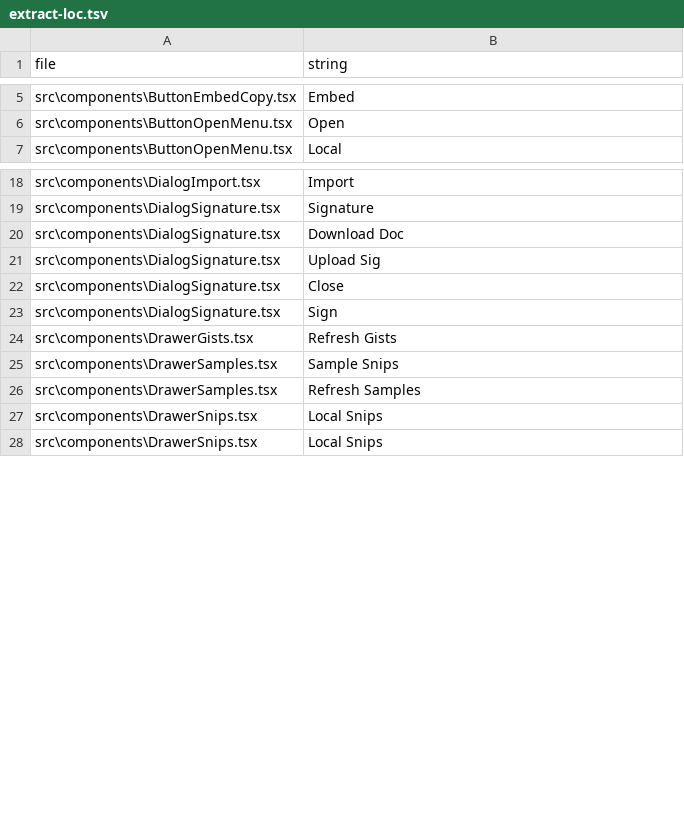
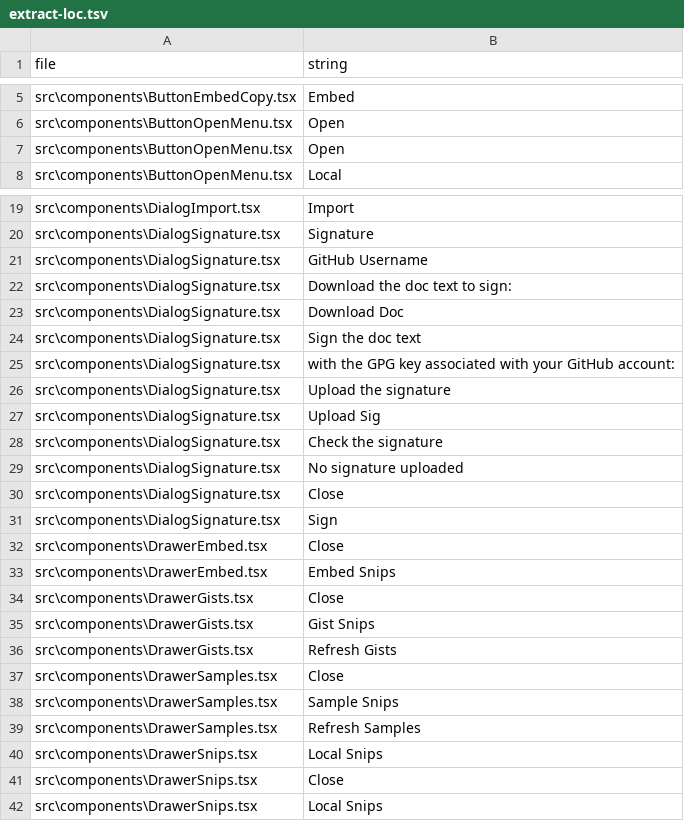
Before and after one commit to wandyezj/build-add-in, a TSV file: localize/extract-loc.tsv, drawn as a sheet; only a part is shown, gaps mark what is left out; the diff covers the shown part only; the diff names each change by its address in the sheet, - before the commit and + after, or states it on an @@ line.

```diff
--- a/localize/extract-loc.tsv
+++ b/localize/extract-loc.tsv
+row 7: src\components\ButtonOpenMenu.tsx | Open
+row 21: src\components\DialogSignature.tsx | GitHub Username
+row 22: src\components\DialogSignature.tsx | Download the doc text to sign:
+row 24: src\components\DialogSignature.tsx | Sign the doc text
+row 25: src\components\DialogSignature.tsx | with the GPG key associated with your GitHub account:
+row 26: src\components\DialogSignature.tsx | Upload the signature
+row 28: src\components\DialogSignature.tsx | Check the signature
+row 29: src\components\DialogSignature.tsx | No signature uploaded
+row 32: src\components\DrawerEmbed.tsx | Close
+row 33: src\components\DrawerEmbed.tsx | Embed Snips
+row 34: src\components\DrawerGists.tsx | Close
+row 35: src\components\DrawerGists.tsx | Gist Snips
+row 37: src\components\DrawerSamples.tsx | Close
+row 41: src\components\DrawerSnips.tsx | Close
```
Also changed, not shown: 6 added rows elsewhere in this file, localize/strings.tsv, 17 other files.
